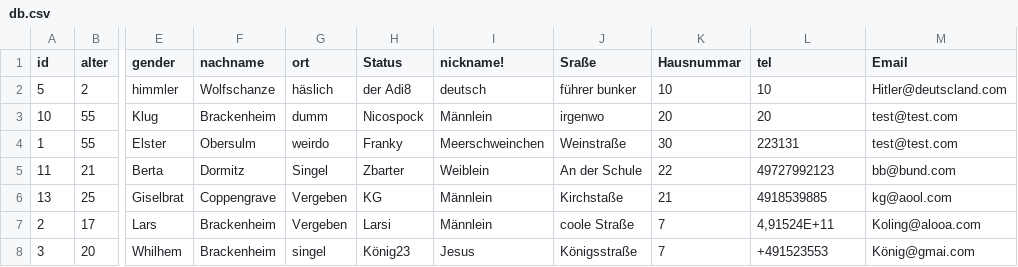
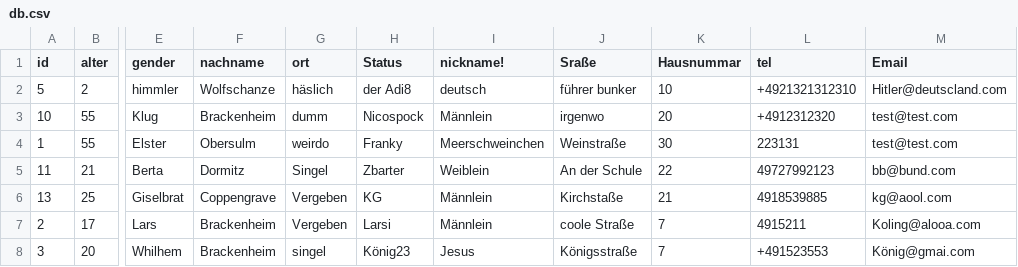
Before and after one commit to Fabi12345678910/GenderNeutralAdressBook, a CSV file: Das Genderneutrale Adressbuch (LGBT)/bin/db.csv, drawn as a sheet; only a part is shown, gaps mark what is left out; the diff names each change by its address in the sheet, - before the commit and + after, or states it on an @@ line.

```diff
--- a/Das Genderneutrale Adressbuch (LGBT)/bin/db.csv
+++ b/Das Genderneutrale Adressbuch (LGBT)/bin/db.csv
-L2 (tel): 10
+L2 (tel): +4921321312310
-L3 (tel): 20
+L3 (tel): +4912312320
-L7 (tel): 4,91524E+11
+L7 (tel): 4915211
```
Also changed, not shown: 1 other file.
